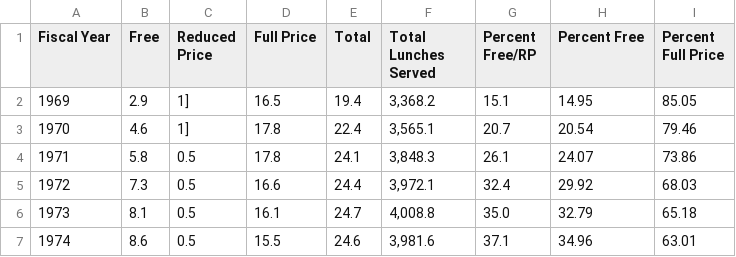
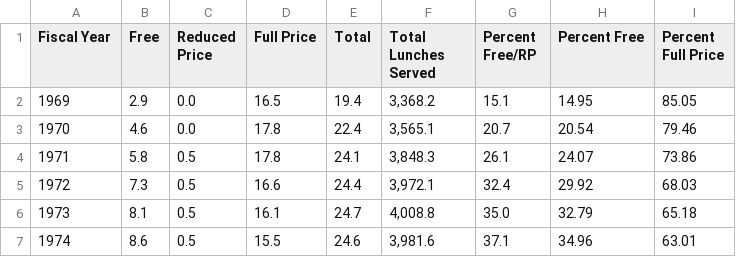
Before and after one commit to JPRickabaugh/P3, a CSV file: slsummary.csv, drawn as a sheet; only a part is shown.

```diff
--- a/slsummary.csv
+++ b/slsummary.csv
@@ -1,4 +1,4 @@
 Fiscal Year,Free ,Reduced Price,Full Price,Total ,Total Lunches Served,Percent Free/RP ,Percent Free,Percent Full Price
-1969,2.9,1] ,16.5,19.4,"3,368.2",15.1,14.95,85.05
-1970,4.6,1] ,17.8,22.4,"3,565.1",20.7,20.54,79.46
+1969,2.9,0.0,16.5,19.4,"3,368.2",15.1,14.95,85.05
+1970,4.6,0.0,17.8,22.4,"3,565.1",20.7,20.54,79.46
 1971,5.8,0.5,17.8,24.1,"3,848.3",26.1,24.07,73.86
```
Also changed, not shown: 7 other files.
